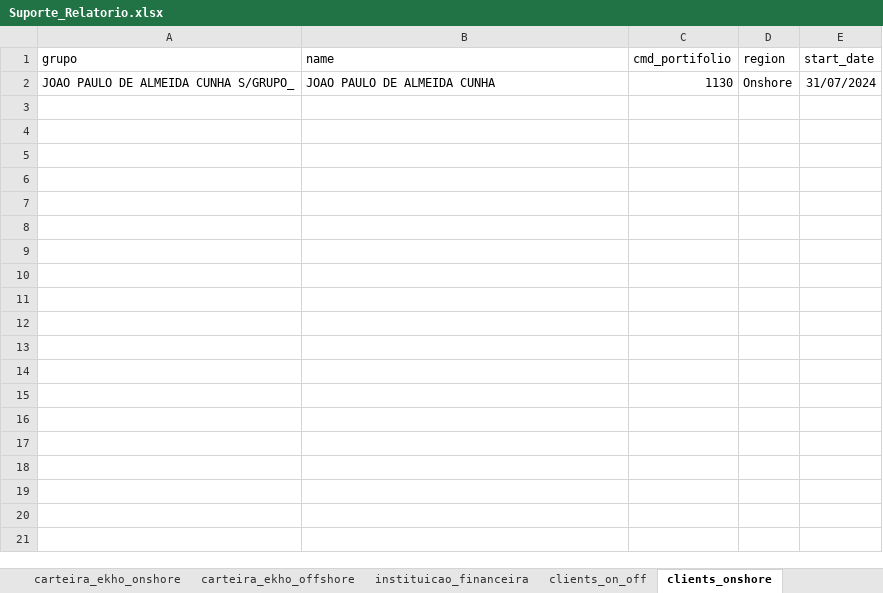
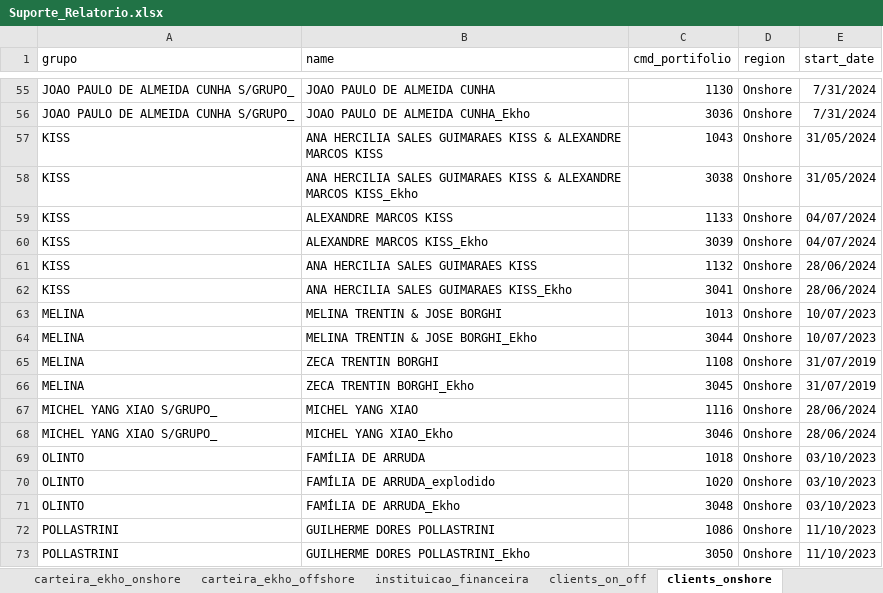
Before and after one commit to Ekho-Family-Office/relatorio_mensal, an Excel workbook: Suporte_Relatorio.xlsx, sheet clients_onshore, drawn as a sheet; only a part is shown, gaps mark what is left out; values as stored, in another font and other column widths than the file's, no borders; addresses are those after the commit; the diff covers the shown part only; the diff names each change by its address in the sheet, - before the commit and + after, or states it on an @@ line.

```diff
--- a/Suporte_Relatorio.xlsx (sheet clients_onshore)
+++ b/Suporte_Relatorio.xlsx (sheet clients_onshore)
-E55 (start_date): 31/07/2024
+E55 (start_date): 7/31/2024
+row 56: JOAO PAULO DE ALMEIDA CUNHA S/GRUPO_ | JOAO PAULO DE ALMEIDA CUNHA_Ekho | 3036 | Onshore | 7/31/2024
+row 57: KISS | ANA HERCILIA SALES GUIMARAES KISS & ALEXANDRE MARCOS KISS | 1043 | Onshore | 31/05/2024
+row 58: KISS | ANA HERCILIA SALES GUIMARAES KISS & ALEXANDRE MARCOS KISS_Ekho | 3038 | Onshore | 31/05/2024
+row 59: KISS | ALEXANDRE MARCOS KISS | 1133 | Onshore | 04/07/2024
+row 60: KISS | ALEXANDRE MARCOS KISS_Ekho | 3039 | Onshore | 04/07/2024
+row 61: KISS | ANA HERCILIA SALES GUIMARAES KISS | 1132 | Onshore | 28/06/2024
+row 62: KISS | ANA HERCILIA SALES GUIMARAES KISS_Ekho | 3041 | Onshore | 28/06/2024
+row 63: MELINA | MELINA TRENTIN & JOSE BORGHI | 1013 | Onshore | 10/07/2023
+row 64: MELINA | MELINA TRENTIN & JOSE BORGHI_Ekho | 3044 | Onshore | 10/07/2023
+row 65: MELINA | ZECA TRENTIN BORGHI | 1108 | Onshore | 31/07/2019
+row 66: MELINA | ZECA TRENTIN BORGHI_Ekho | 3045 | Onshore | 31/07/2019
+row 67: MICHEL YANG XIAO S/GRUPO_ | MICHEL YANG XIAO | 1116 | Onshore | 28/06/2024
+row 68: MICHEL YANG XIAO S/GRUPO_ | MICHEL YANG XIAO_Ekho | 3046 | Onshore | 28/06/2024
+row 69: OLINTO | FAMÍLIA DE ARRUDA | 1018 | Onshore | 03/10/2023
+row 70: OLINTO | FAMÍLIA DE ARRUDA_explodido | 1020 | Onshore | 03/10/2023
+row 71: OLINTO | FAMÍLIA DE ARRUDA_Ekho | 3048 | Onshore | 03/10/2023
+row 72: POLLASTRINI | GUILHERME DORES POLLASTRINI | 1086 | Onshore | 11/10/2023
+row 73: POLLASTRINI | GUILHERME DORES POLLASTRINI_Ekho | 3050 | Onshore | 11/10/2023
```
Also changed, not shown: 71 added rows elsewhere in this sheet, sheet clients_onshore (2), sheet clients_on_off (2), sheet clients_on_off.
